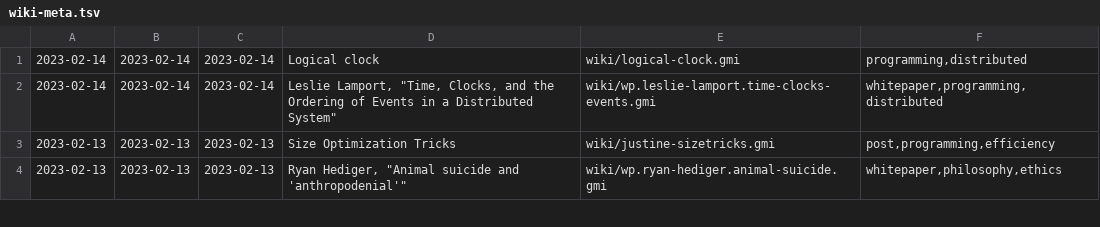
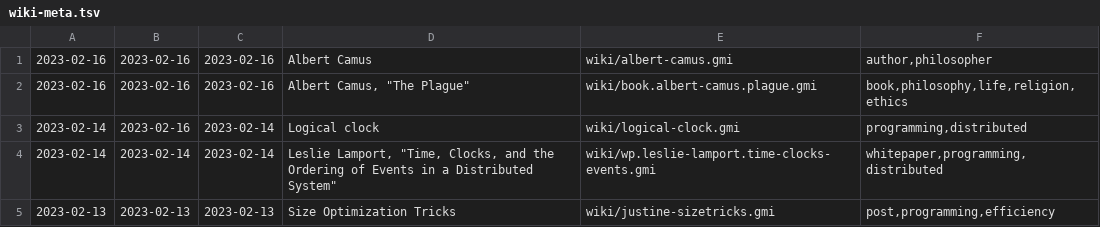
Before and after one commit to siiky/siiky.github.io, a TSV file: wiki-meta.tsv, drawn as a sheet; only a part is shown; the shorter side is filled out with more unchanged rows.

Commit message:
Add wiki/book.albert-camus.plage

```diff
--- a/wiki-meta.tsv
+++ b/wiki-meta.tsv
@@ -1,2 +1,4 @@
-2023-02-14	2023-02-14	2023-02-14	Logical clock	wiki/logical-clock.gmi	programming,distributed
+2023-02-16	2023-02-16	2023-02-16	Albert Camus	wiki/albert-camus.gmi	author,philosopher
+2023-02-16	2023-02-16	2023-02-16	Albert Camus, "The Plague"	wiki/book.albert-camus.plague.gmi	book,philosophy,life,religion,ethics
+2023-02-14	2023-02-16	2023-02-14	Logical clock	wiki/logical-clock.gmi	programming,distributed
 2023-02-14	2023-02-14	2023-02-14	Leslie Lamport, "Time, Clocks, and the Ordering of Events in a Distributed System"	wiki/wp.leslie-lamport.time-clocks-events.gmi	whitepaper,programming,distributed
```
Also changed, not shown: 34 other files.
